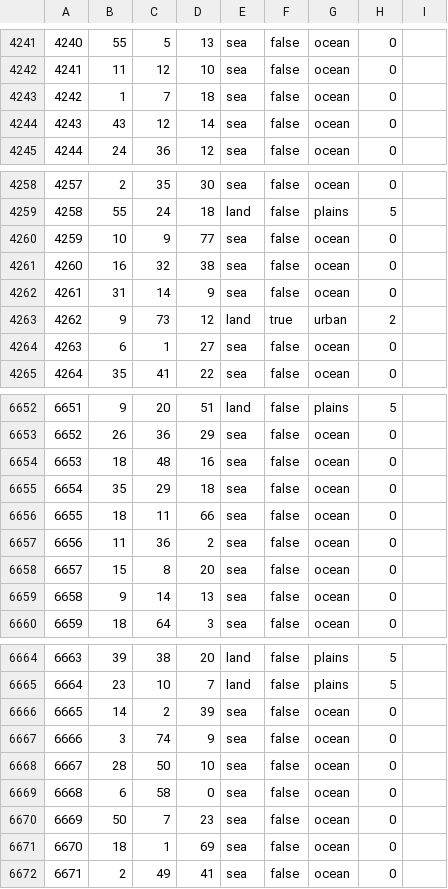
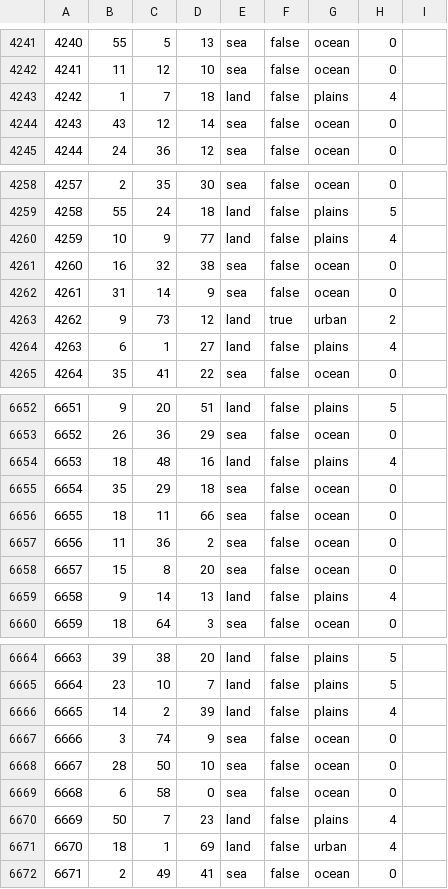
Before and after one commit to HerderDg/thelastdaysofpoland, a CSV file: map/definition.csv, drawn as a sheet; only a part is shown, gaps mark what is left out; the diff covers the shown part only.

```diff
--- a/map/definition.csv
+++ b/map/definition.csv
@@ -4242,3 +4242,3 @@
 4241;11;12;10;sea;false;ocean;0
-4242;1;7;18;sea;false;ocean;0
+4242;1;7;18;land;false;plains;4
 4243;43;12;14;sea;false;ocean;0
@@ -4259,3 +4259,3 @@
 4258;55;24;18;land;false;plains;5
-4259;10;9;77;sea;false;ocean;0
+4259;10;9;77;land;false;plains;4
 4260;16;32;38;sea;false;ocean;0
@@ -4263,3 +4263,3 @@
 4262;9;73;12;land;true;urban;2
-4263;6;1;27;sea;false;ocean;0
+4263;6;1;27;land;false;plains;4
 4264;35;41;22;sea;false;ocean;0
@@ -6653,3 +6653,3 @@
 6652;26;36;29;sea;false;ocean;0
-6653;18;48;16;sea;false;ocean;0
+6653;18;48;16;land;false;plains;4
 6654;35;29;18;sea;false;ocean;0
@@ -6658,3 +6658,3 @@
 6657;15;8;20;sea;false;ocean;0
-6658;9;14;13;sea;false;ocean;0
+6658;9;14;13;land;false;plains;4
 6659;18;64;3;sea;false;ocean;0
@@ -6665,3 +6665,3 @@
 6664;23;10;7;land;false;plains;5
-6665;14;2;39;sea;false;ocean;0
+6665;14;2;39;land;false;plains;4
 6666;3;74;9;sea;false;ocean;0
@@ -6669,4 +6669,4 @@
 6668;6;58;0;sea;false;ocean;0
-6669;50;7;23;sea;false;ocean;0
-6670;18;1;69;sea;false;ocean;0
+6669;50;7;23;land;false;plains;4
+6670;18;1;69;land;false;urban;4
 6671;2;49;41;sea;false;ocean;0
```
Also changed, not shown: 103 edited cells elsewhere in this file, 5 other files.
